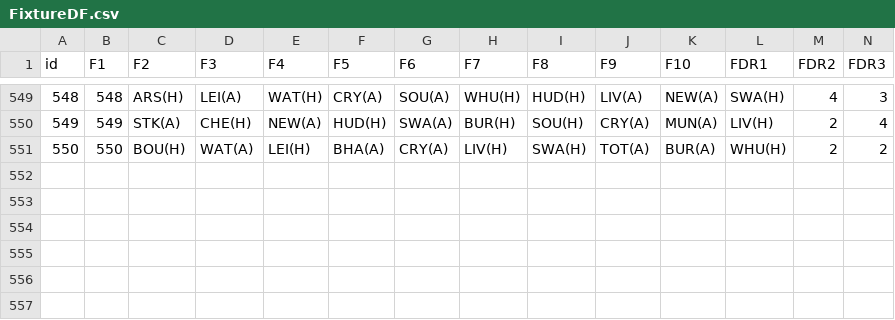
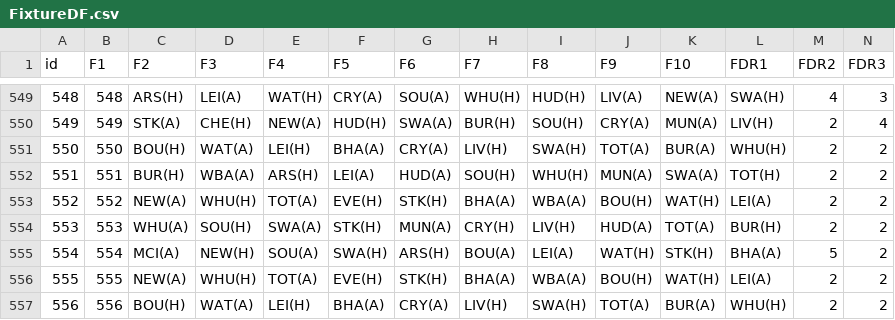
Before and after one commit to gpoudel/FPL-Analytics, a CSV file: fplBoardLive/data/FixtureDF.csv, drawn as a sheet; only a part is shown, gaps mark what is left out; rows hold the shown columns only; the diff names each change by its address in the sheet, - before the commit and + after, or states it on an @@ line.

```diff
--- a/fplBoardLive/data/FixtureDF.csv
+++ b/fplBoardLive/data/FixtureDF.csv
+row 552: 551 | 551 | BUR(H) | WBA(A) | ARS(H) | LEI(A) | HUD(A) | SOU(H) | WHU(H) | MUN(A) | SWA(A) | TOT(H) | 2 | 2
+row 553: 552 | 552 | NEW(A) | WHU(H) | TOT(A) | EVE(H) | STK(H) | BHA(A) | WBA(A) | BOU(H) | WAT(H) | LEI(A) | 2 | 2
+row 554: 553 | 553 | WHU(A) | SOU(H) | SWA(A) | STK(H) | MUN(A) | CRY(H) | LIV(H) | HUD(A) | TOT(A) | BUR(H) | 2 | 2
+row 555: 554 | 554 | MCI(A) | NEW(H) | SOU(A) | SWA(H) | ARS(H) | BOU(A) | LEI(A) | WAT(H) | STK(H) | BHA(A) | 5 | 2
+row 556: 555 | 555 | NEW(A) | WHU(H) | TOT(A) | EVE(H) | STK(H) | BHA(A) | WBA(A) | BOU(H) | WAT(H) | LEI(A) | 2 | 2
+row 557: 556 | 556 | BOU(H) | WAT(A) | LEI(H) | BHA(A) | CRY(A) | LIV(H) | SWA(H) | TOT(A) | BUR(A) | WHU(H) | 2 | 2
```
Also changed, not shown: 13 other files.
